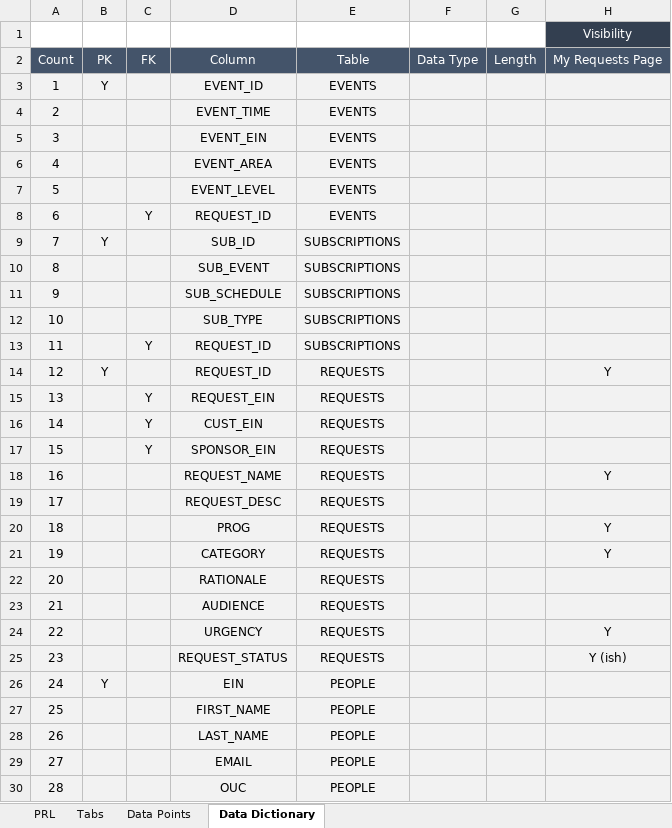
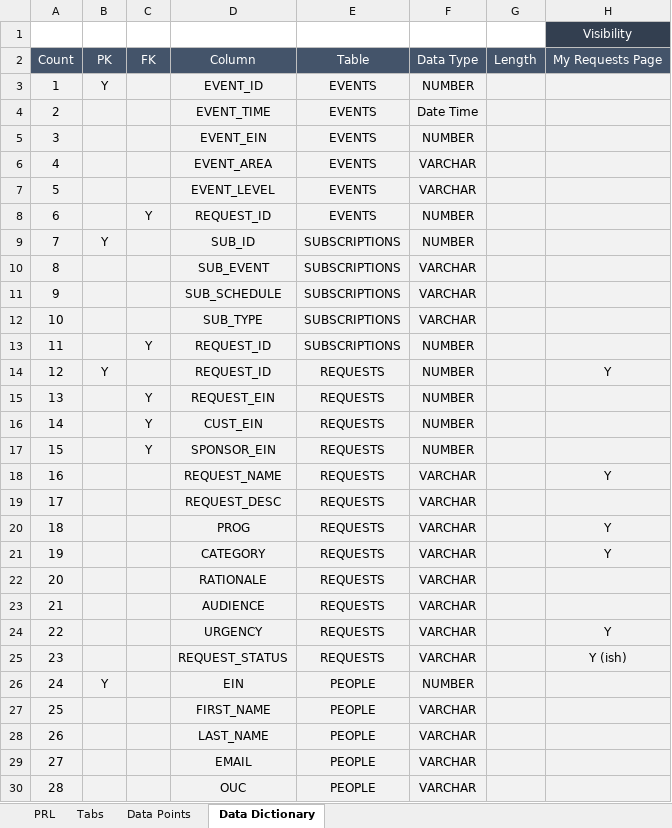
Before and after one commit to ines-ltd/grand-central, an Excel workbook: specs/GC Review.xlsx, sheet Data Dictionary, drawn as a sheet; only a part is shown; values as stored, in another font and other column widths than the file's, no borders; conditional formats not drawn; the diff covers the shown part only; the diff names each change by its address in the sheet, - before the commit and + after, or states it on an @@ line.

Commit message:
GC review V2
Added value types

```diff
--- a/specs/GC Review.xlsx (sheet Data Dictionary)
+++ b/specs/GC Review.xlsx (sheet Data Dictionary)
-F3: (empty)
+F3: NUMBER
-F4: (empty)
+F4: Date Time
-F5: (empty)
+F5: NUMBER
-F6:F7: (empty)
+F6:F7: VARCHAR
-F8:F9: (empty)
+F8:F9: NUMBER
-F10:F12: (empty)
+F10:F12: VARCHAR
-F13:F17: (empty)
+F13:F17: NUMBER
-F18:F25: (empty)
+F18:F25: VARCHAR
-F26: (empty)
+F26: NUMBER
-F27:F30: (empty)
+F27:F30: VARCHAR
```
Also changed, not shown: 50 edited cells elsewhere in this sheet.
